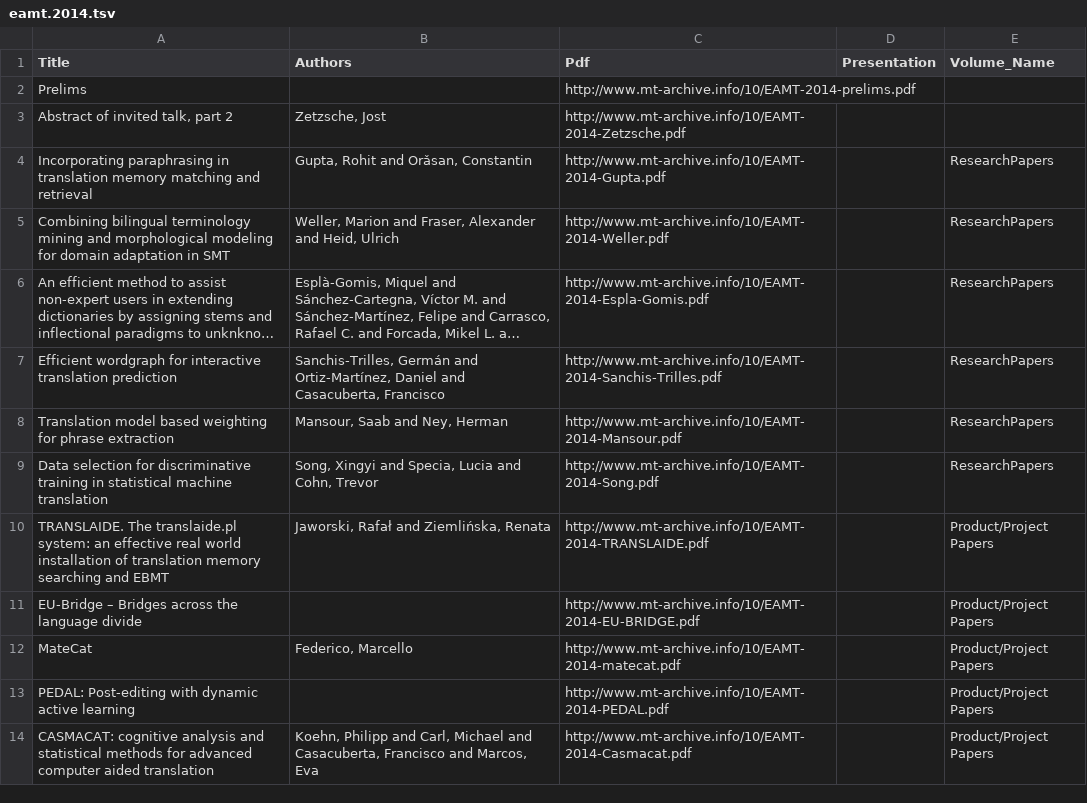
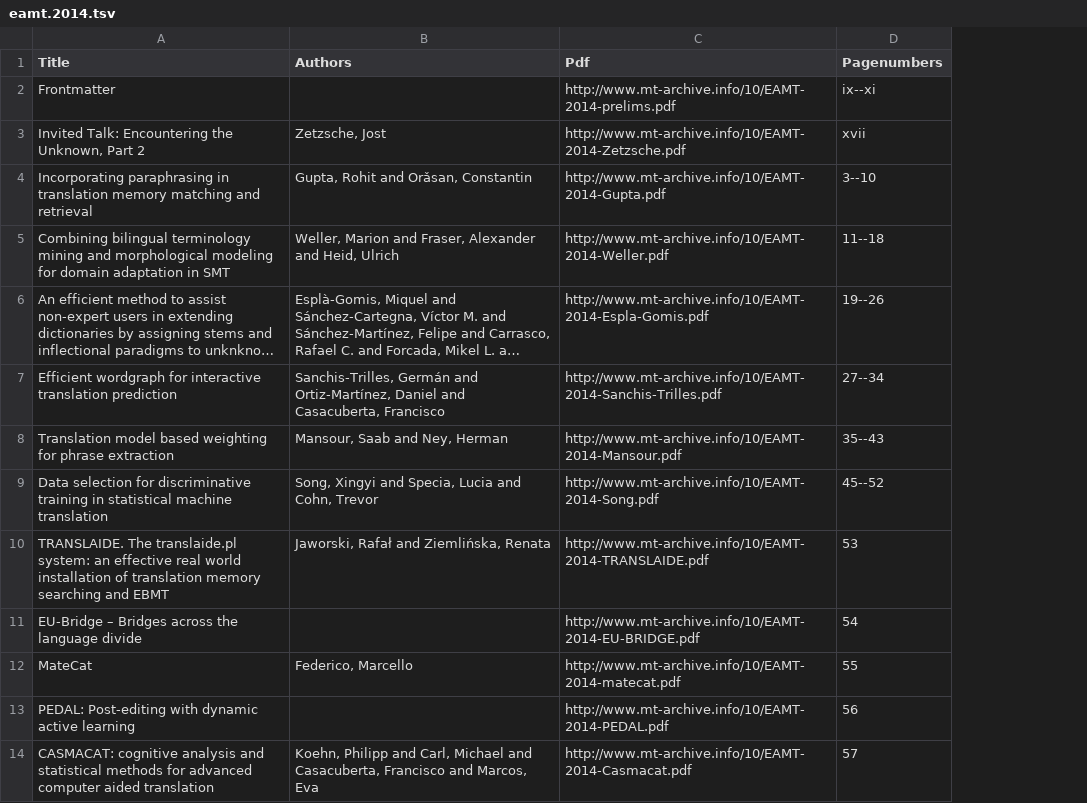
Before and after one commit to mardub1635/mt-archive, a TSV file: eamt/eamt.2014.tsv, drawn as a sheet; only a part is shown; long unchanged cells end in …; removed rows and columns are numbered as before the commit, all else as after; the diff names each change by its address in the sheet, - before the commit and + after, or states it on an @@ line.

Commit message:
renamed some headers

```diff
--- a/eamt/eamt.2014.tsv
+++ b/eamt/eamt.2014.tsv
-column D (Presentation), empty
-column E (Volume_Name), rows 4-14: ResearchPapers | ResearchPapers | ResearchPapers | ResearchPapers | ResearchPapers | ResearchPapers | Product/Project Papers | Product/Project Papers | Product/Project Papers | Product/Project Papers | Product/Project Papers
+column D (Pagenumbers), rows 2-14: ix--xi | xvii | 3--10 | 11--18 | 19--26 | 27--34 | 35--43 | 45--52 | 53 | 54 | 55 | 56 | 57
-A2 (Title): Prelims
+A2 (Title): Frontmatter
-A3 (Title): Abstract of invited talk, part 2
+A3 (Title): Invited Talk: Encountering the Unknown, Part 2
```
